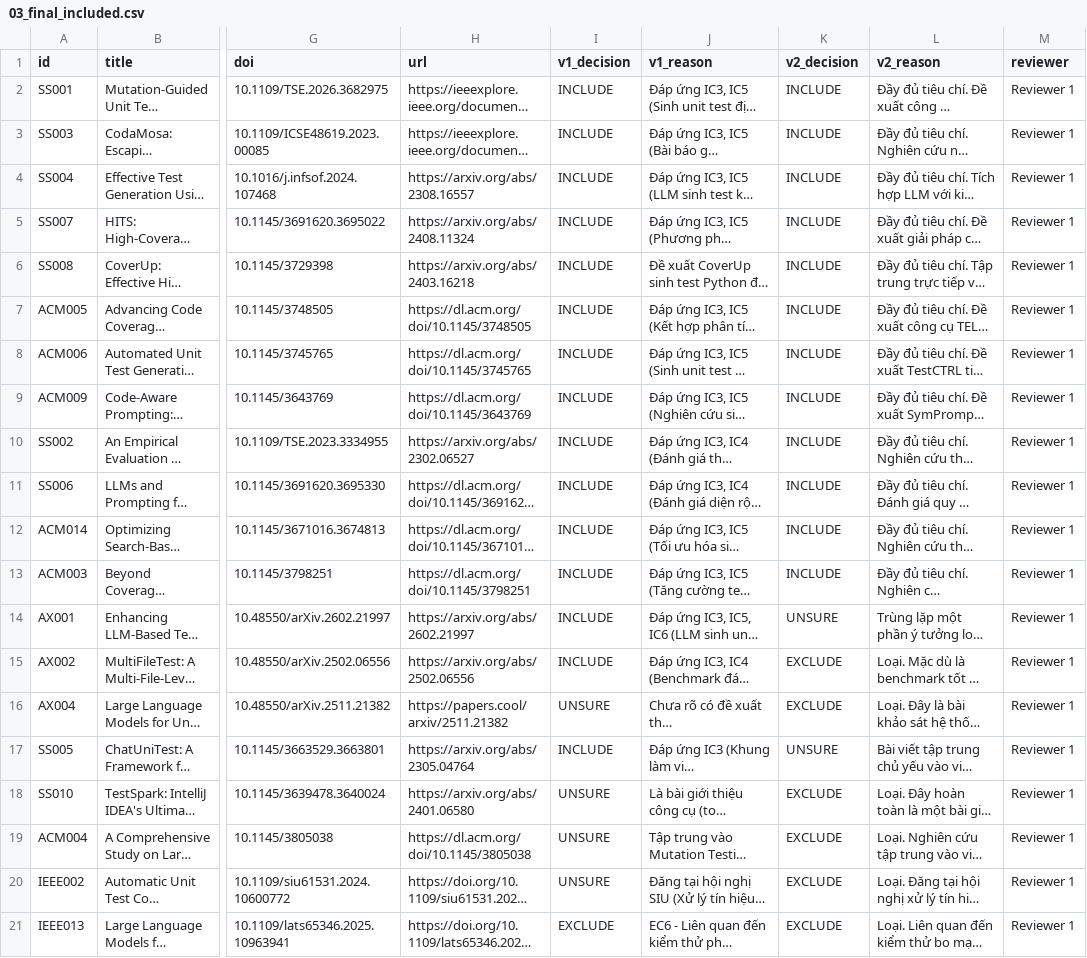
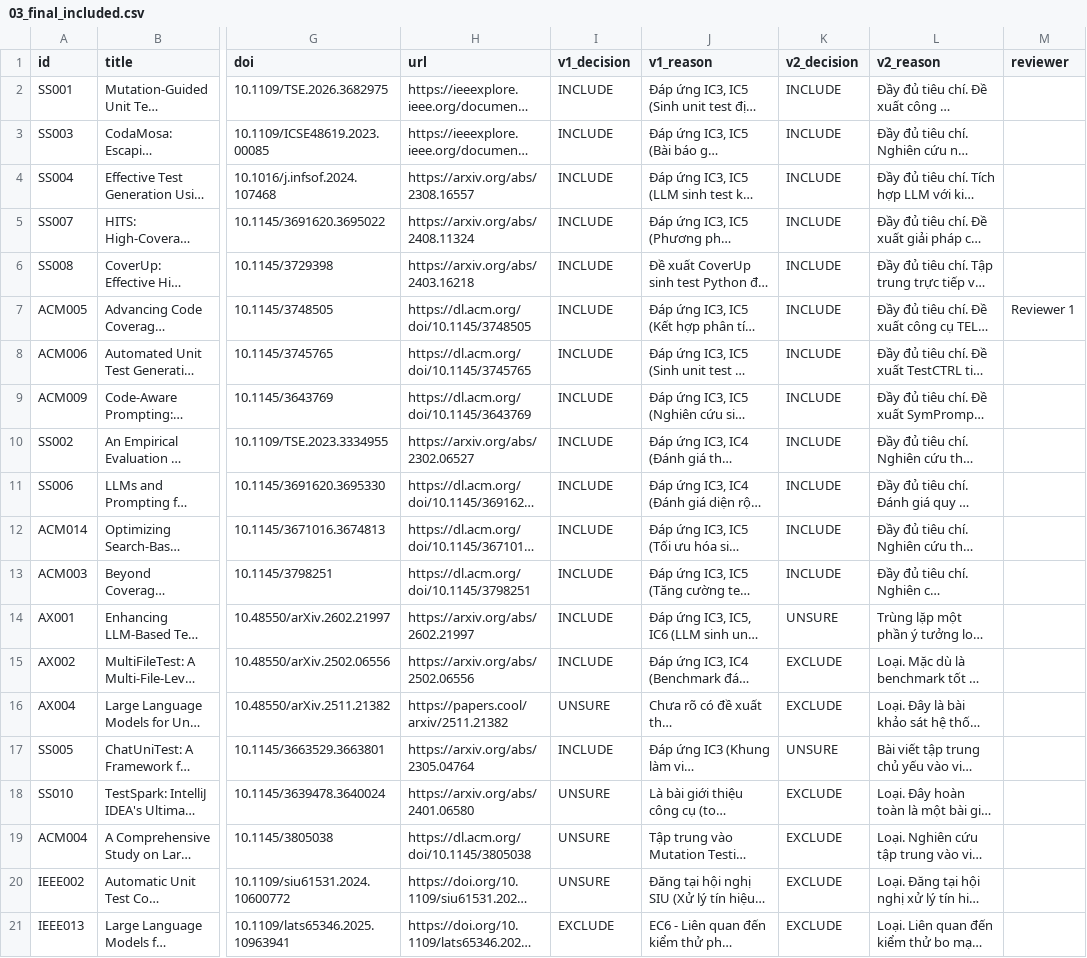
Before and after one commit to Khenggg/SE1944_LLM_Unit_Test_Generation, a CSV file: SLR/03_final_included.csv, drawn as a sheet; only a part is shown, gaps mark what is left out; long unchanged cells end in …; the diff names each change by its address in the sheet, - before the commit and + after, or states it on an @@ line.

Commit message:
Update 03_final_included.csv

```diff
--- a/SLR/03_final_included.csv
+++ b/SLR/03_final_included.csv
-M2:M6 (reviewer): Reviewer 1
+M2:M6 (reviewer): (empty)
-M8:M21 (reviewer): Reviewer 1
+M8:M21 (reviewer): (empty)
```
